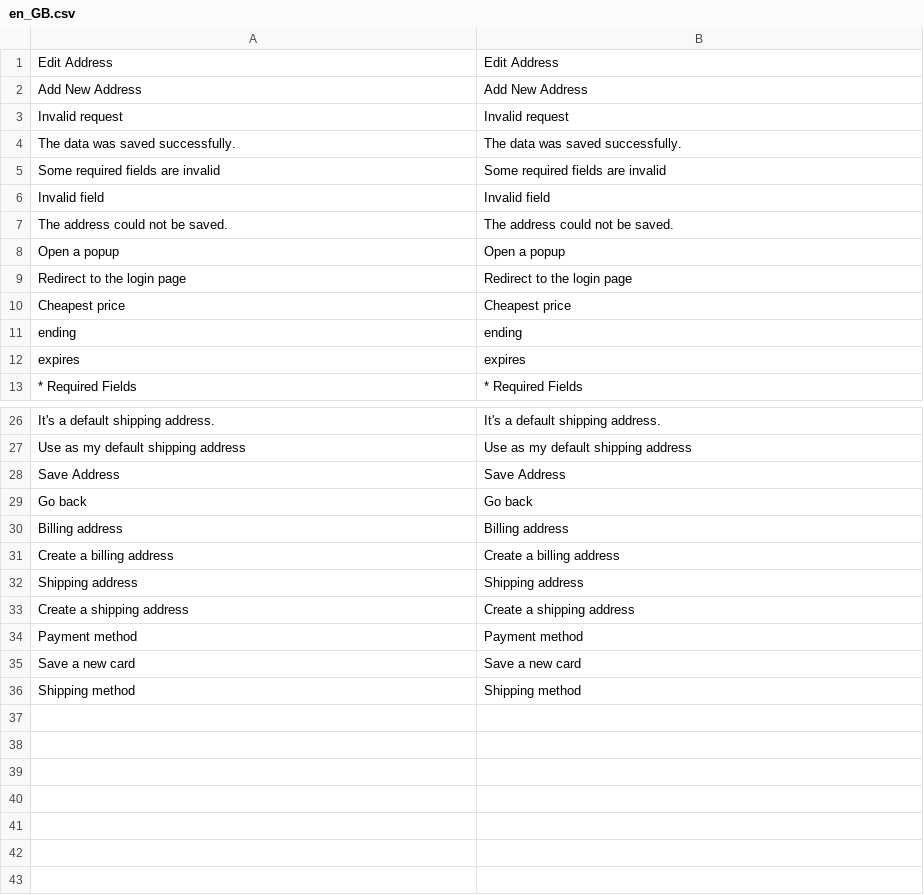
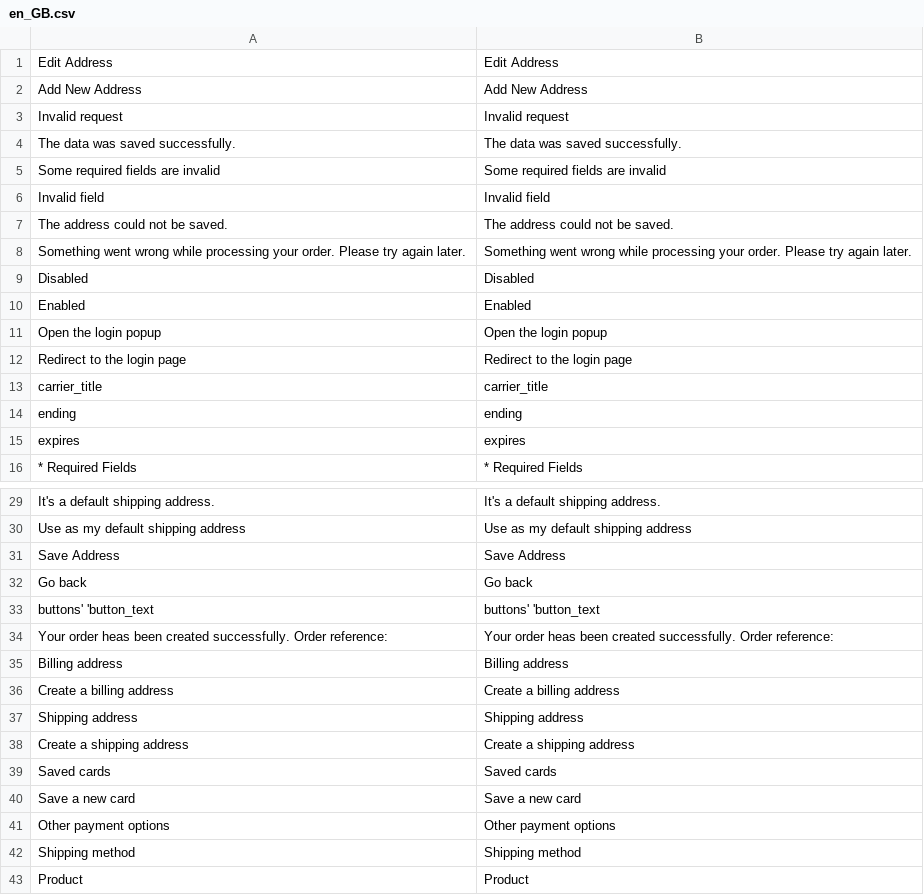
Before and after one commit to david-fiaty/Magento-2--Advanced-Instant-Purchase, a CSV file: i18n/en_GB.csv, drawn as a sheet; only a part is shown, gaps mark what is left out; removed rows and columns are numbered as before the commit, all else as after; the diff names each change by its address in the sheet, - before the commit and + after, or states it on an @@ line.

```diff
--- a/i18n/en_GB.csv
+++ b/i18n/en_GB.csv
-row 8: Open a popup | Open a popup
+row 8: Something went wrong while processing your order. Please try again later. | Something went wrong while processing your order. Please try again later.
+row 9: Disabled | Disabled
+row 10: Enabled | Enabled
+row 11: Open the login popup | Open the login popup
-row 10: Cheapest price | Cheapest price
+row 13: carrier_title | carrier_title
+row 33: buttons' 'button_text | buttons' 'button_text
+row 34: Your order heas been created successfully. Order reference: | Your order heas been created successfully. Order reference:
-row 34: Payment method | Payment method
+row 39: Saved cards | Saved cards
+row 41: Other payment options | Other payment options
+row 43: Product | Product
```
Also changed, not shown: i18n/en_US.csv.
